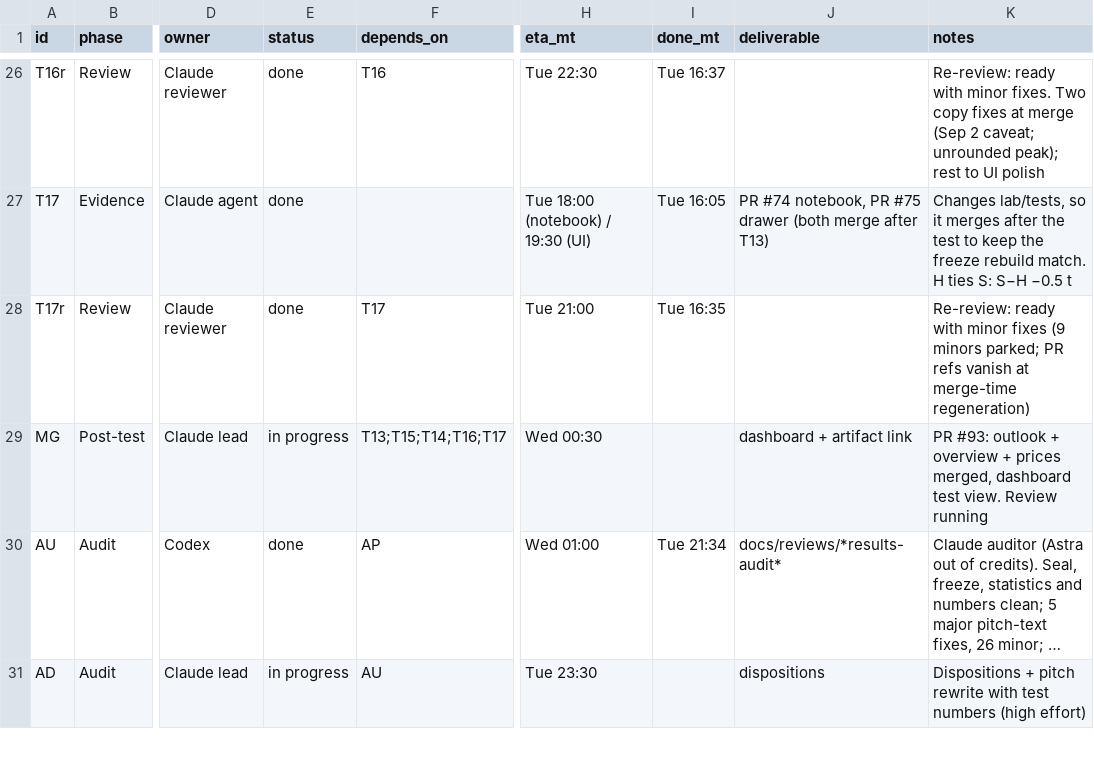
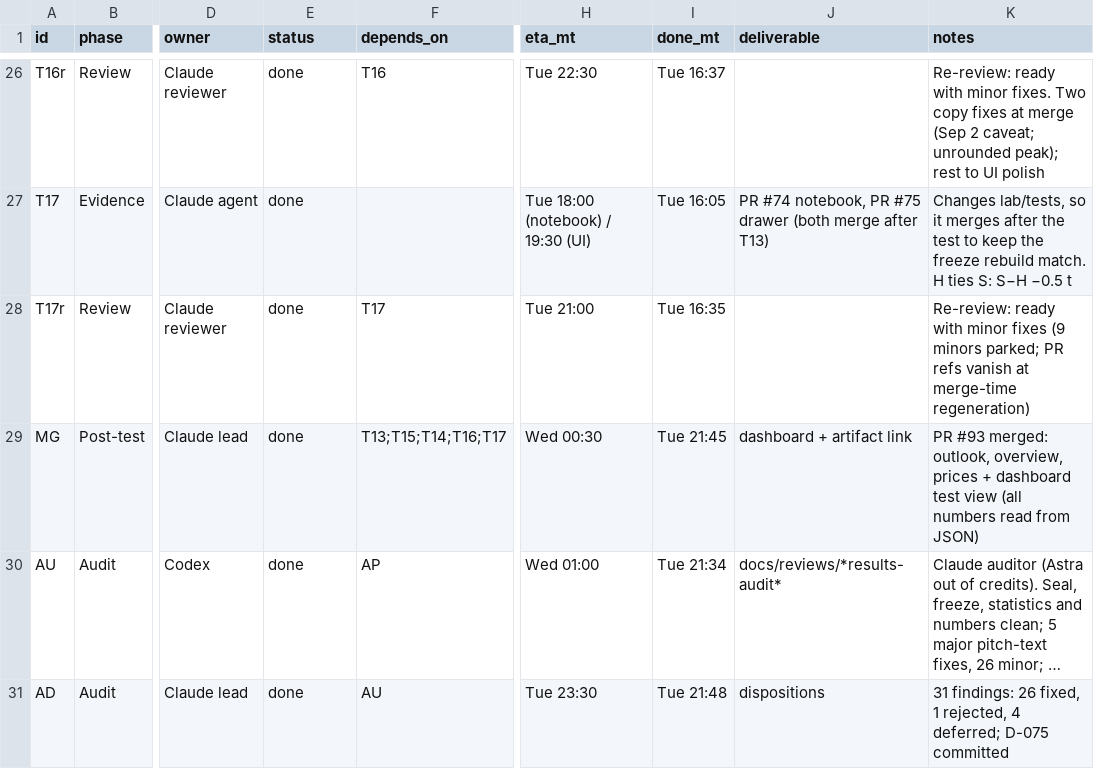
Before and after one commit to ratulalahy/26_hard_tech_week_hackathon, a CSV file: docs/plan/tasks.csv, drawn as a sheet; only a part is shown, gaps mark what is left out; long unchanged cells end in …; the diff covers the shown part only; the diff names each change by its address in the sheet, - before the commit and + after, or states it on an @@ line.

```diff
--- a/docs/plan/tasks.csv
+++ b/docs/plan/tasks.csv
-E29 (status): in progress
+E29 (status): done
-I29 (done_mt): (empty)
+I29 (done_mt): Tue 21:45
-K29 (notes): PR #93: outlook + overview + prices merged, dashboard test view. Review running
+K29 (notes): PR #93 merged: outlook, overview, prices + dashboard test view (all numbers read from JSON)
-E31 (status): in progress
+E31 (status): done
-I31 (done_mt): (empty)
+I31 (done_mt): Tue 21:48
-K31 (notes): Dispositions + pitch rewrite with test numbers (high effort)
+K31 (notes): 31 findings: 26 fixed, 1 rejected, 4 deferred; D-075 committed
```
Also changed, not shown: 10 edited cells elsewhere in this file, 1 other file.
